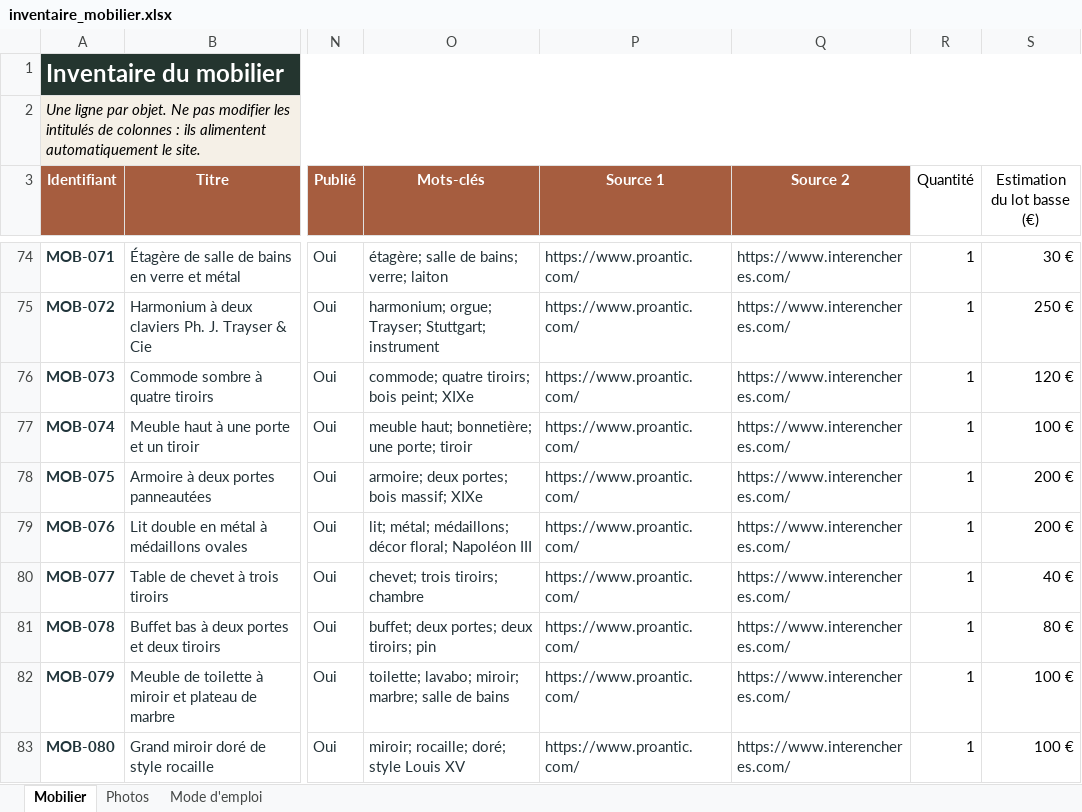
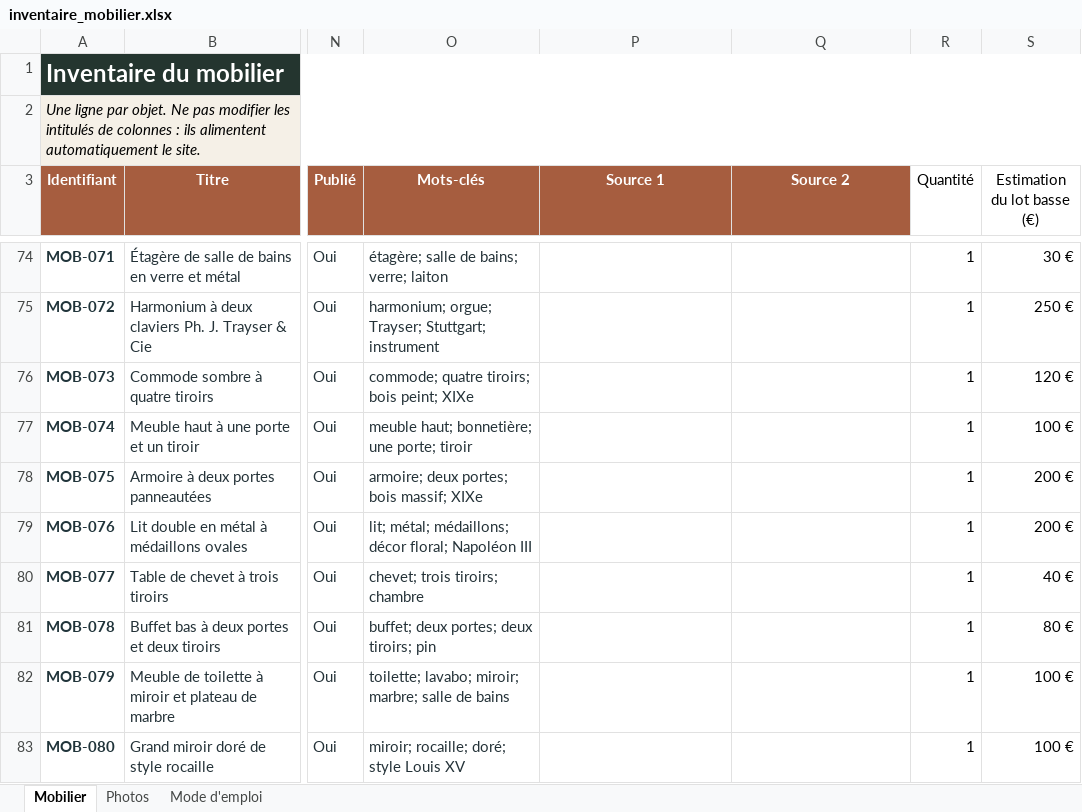
Before and after one commit to nicocoquet/emeleta, an Excel workbook: inventaire_mobilier.xlsx, sheet Mobilier, drawn as a sheet; only a part is shown, gaps mark what is left out; values as stored, in another font and other column widths than the file's, no borders; table styles not drawn; the diff covers the shown part only; the diff names each change by its address in the sheet, - before the commit and + after, or states it on an @@ line.

```diff
--- a/inventaire_mobilier.xlsx (sheet Mobilier)
+++ b/inventaire_mobilier.xlsx (sheet Mobilier)
-P74:P83 (Source 1): https://www.proantic.com/
+P74:P83 (Source 1): (empty)
-Q74:Q83 (Source 2): https://www.interencheres.com/
+Q74:Q83 (Source 2): (empty)
```
Also changed, not shown: 83 edited cells elsewhere in this sheet.
